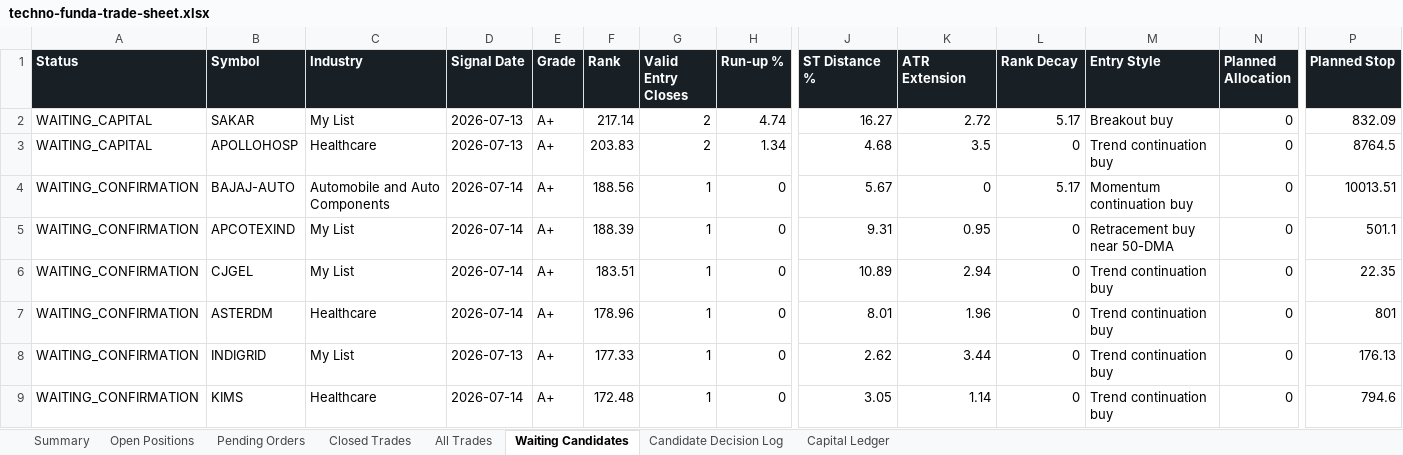
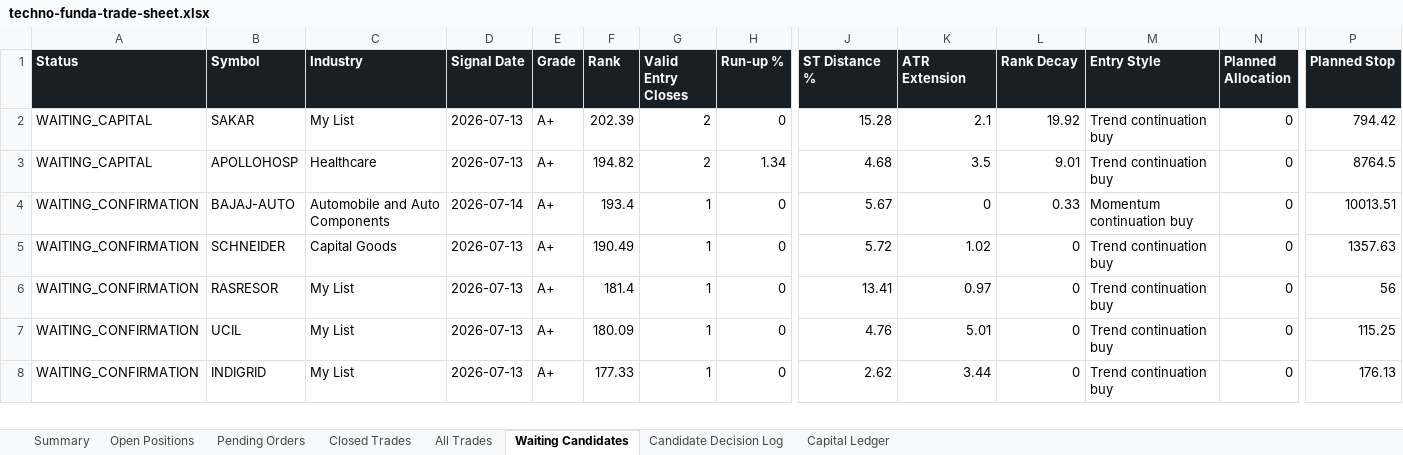
Before and after one commit to smit5927/techno-funda-screener, an Excel workbook: data/techno-funda-trade-sheet.xlsx, sheet Waiting Candidates, drawn as a sheet; only a part is shown, gaps mark what is left out; values as stored, in another font and other column widths than the file's, no borders; removed rows and columns are numbered as before the commit, all else as after; rows hold the shown columns only; the diff covers the shown part only; the diff names each change by its address in the sheet, - before the commit and + after, or states it on an @@ line.

```diff
--- a/data/techno-funda-trade-sheet.xlsx (sheet Waiting Candidates)
+++ b/data/techno-funda-trade-sheet.xlsx (sheet Waiting Candidates)
-F2 (Rank): 217.14
+F2 (Rank): 202.39
-H2 (Run-up %): 4.74
+H2 (Run-up %): 0
-J2 (ST Distance %): 16.27
+J2 (ST Distance %): 15.28
-K2 (ATR Extension): 2.72
+K2 (ATR Extension): 2.1
-L2 (Rank Decay): 5.17
+L2 (Rank Decay): 19.92
-M2 (Entry Style): Breakout buy
+M2 (Entry Style): Trend continuation buy
-P2 (Planned Stop): 832.09
+P2 (Planned Stop): 794.42
-F3 (Rank): 203.83
+F3 (Rank): 194.82
-L3 (Rank Decay): 0
+L3 (Rank Decay): 9.01
-F4 (Rank): 188.56
+F4 (Rank): 193.4
-L4 (Rank Decay): 5.17
+L4 (Rank Decay): 0.33
-B5 (Symbol): APCOTEXIND
+B5 (Symbol): SCHNEIDER
-C5 (Industry): My List
+C5 (Industry): Capital Goods
-D5:D7 (Signal Date): 2026-07-14
+D5:D7 (Signal Date): 2026-07-13
-F5 (Rank): 188.39
+F5 (Rank): 190.49
-J5 (ST Distance %): 9.31
+J5 (ST Distance %): 5.72
-K5 (ATR Extension): 0.95
+K5 (ATR Extension): 1.02
-M5 (Entry Style): Retracement buy near 50-DMA
+M5 (Entry Style): Trend continuation buy
-P5 (Planned Stop): 501.1
+P5 (Planned Stop): 1357.63
-B6 (Symbol): CJGEL
+B6 (Symbol): RASRESOR
-F6 (Rank): 183.51
+F6 (Rank): 181.4
-J6 (ST Distance %): 10.89
+J6 (ST Distance %): 13.41
-K6 (ATR Extension): 2.94
+K6 (ATR Extension): 0.97
-P6 (Planned Stop): 22.35
+P6 (Planned Stop): 56
-B7 (Symbol): ASTERDM
+B7 (Symbol): UCIL
-C7 (Industry): Healthcare
+C7 (Industry): My List
-F7 (Rank): 178.96
+F7 (Rank): 180.09
-J7 (ST Distance %): 8.01
+J7 (ST Distance %): 4.76
-K7 (ATR Extension): 1.96
+K7 (ATR Extension): 5.01
-P7 (Planned Stop): 801
+P7 (Planned Stop): 115.25
-row 9: WAITING_CONFIRMATION | KIMS | Healthcare | 2026-07-14 | A+ | 172.48 | 1 | 0 | 3.05 | 1.14 | 0 | Trend continuation buy | 0 | 794.6
```
Also changed, not shown: 3 added rows and 7 edited cells elsewhere in this sheet, sheet Candidate Decision Log, sheet All Trades, sheet Open Positions, sheet Pending Orders, sheet Summary, 4 other files.
